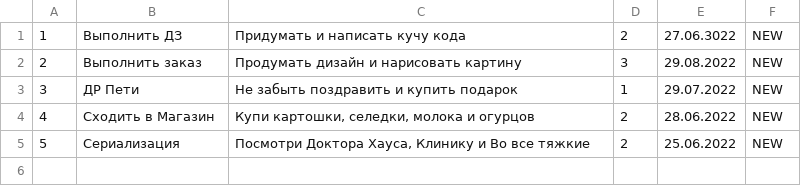
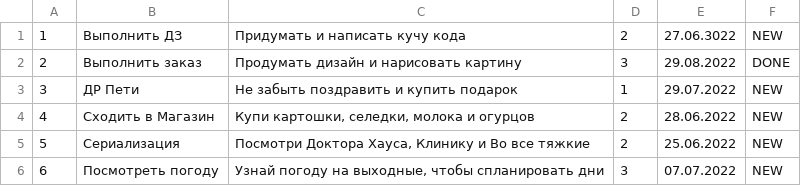
Before and after one commit to PavelApis/Pchelnikov_PA_Java2022_Liga, a CSV file: TaskTracker/src/main/resources/tasks.csv, drawn as a sheet.

```diff
--- a/TaskTracker/src/main/resources/tasks.csv
+++ b/TaskTracker/src/main/resources/tasks.csv
@@ -1,3 +1,3 @@
 1,"Выполнить ДЗ","Придумать и написать кучу кода",2,"27.06.3022",NEW
-2,"Выполнить заказ","Продумать дизайн и нарисовать картину",3,"29.08.2022",NEW
+2,"Выполнить заказ","Продумать дизайн и нарисовать картину",3,"29.08.2022",DONE
 3,"ДР Пети","Не забыть поздравить и купить подарок",1,"29.07.2022",NEW
@@ -5 +5,2 @@
 5,"Сериализация","Посмотри Доктора Хауса, Клинику и Во все тяжкие",2,"25.06.2022",NEW
+6,"Посмотреть погоду","Узнай погоду на выходные, чтобы спланировать дни",3,"07.07.2022",NEW
```
Also changed, not shown: 7 other files.
